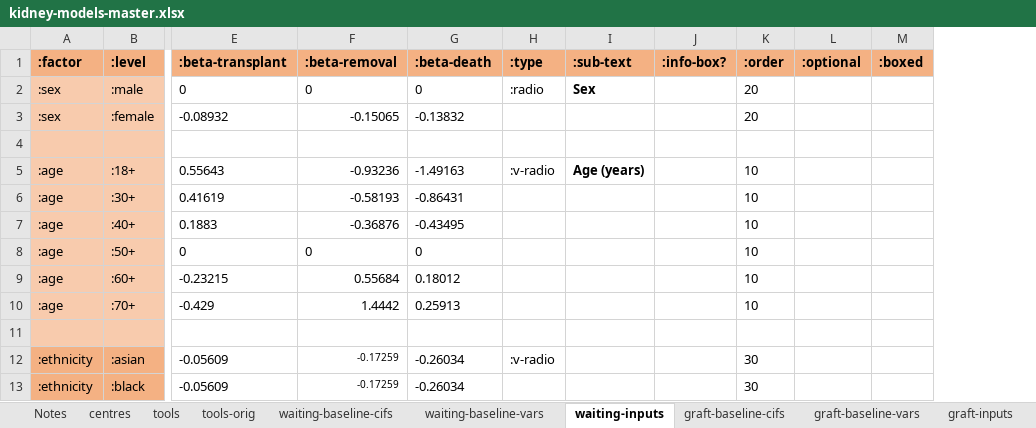
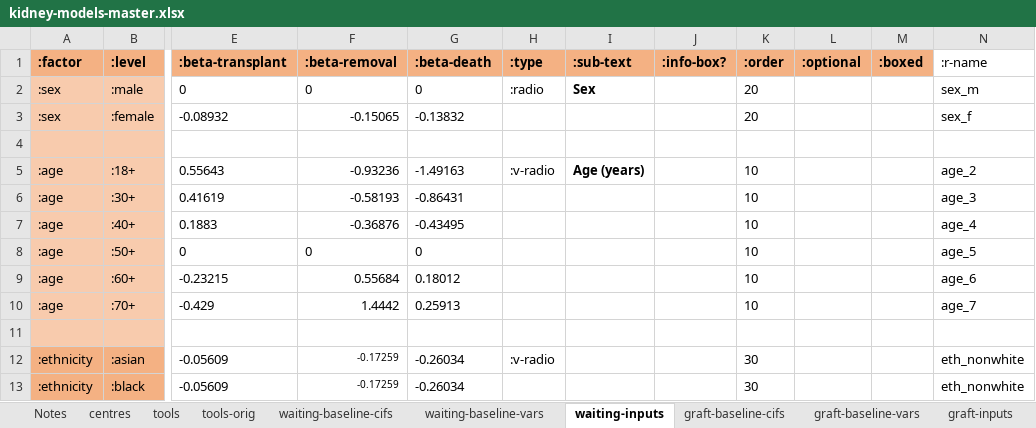
Before and after one commit to WintonCentre/kcp, an Excel workbook: resources/kidney-models-master.xlsx, sheet waiting-inputs, drawn as a sheet; only a part is shown, gaps mark what is left out; values as stored, in another font and other column widths than the file's, no borders; the diff names each change by its address in the sheet, - before the commit and + after, or states it on an @@ line.

Commit message:
generalising to the waiting tool

```diff
--- a/resources/kidney-models-master.xlsx (sheet waiting-inputs)
+++ b/resources/kidney-models-master.xlsx (sheet waiting-inputs)
+column N (:r-name), rows 2-13: sex_m | sex_f |  | age_2 | age_3 | age_4 | age_5 | age_6 | age_7 |  | eth_nonwhite | eth_nonwhite
```
Also changed, not shown: 10 other files.
